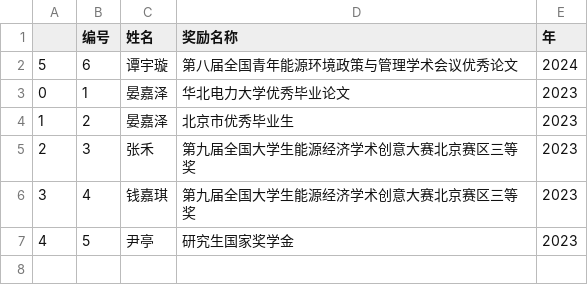
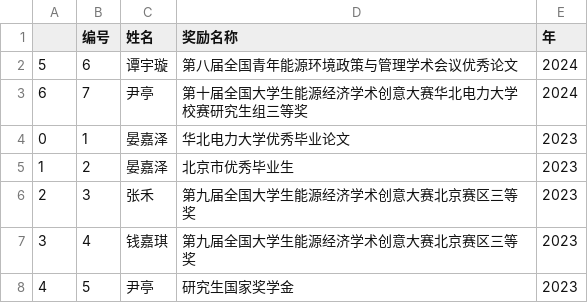
Before and after one commit to linyuantiaohe/CN-HET-Lab, a CSV file: grad_rewards.csv, drawn as a sheet.

```diff
--- a/grad_rewards.csv
+++ b/grad_rewards.csv
@@ -2,2 +2,3 @@
 5,6,谭宇璇,第八届全国青年能源环境政策与管理学术会议优秀论文,2024
+6,7,尹亭,第十届全国大学生能源经济学术创意大赛华北电力大学校赛研究生组三等奖,2024
 0,1,晏嘉泽,华北电力大学优秀毕业论文,2023
```
Also changed, not shown: 2 other files.
